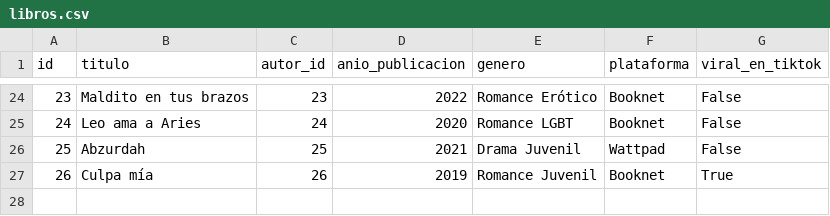
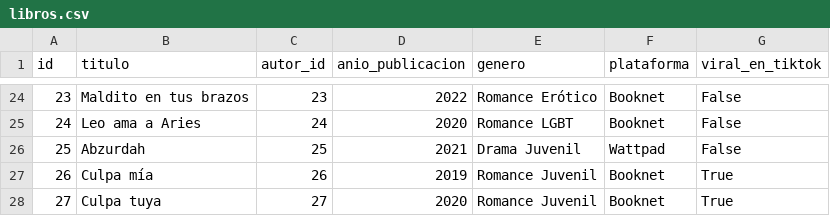
Before and after one commit to SahiraMR/Proyecto_Desarrollo_Software, a CSV file: data/libros.csv, drawn as a sheet; only a part is shown, gaps mark what is left out; the diff names each change by its address in the sheet, - before the commit and + after, or states it on an @@ line.

Commit message:
libro 28

```diff
--- a/data/libros.csv
+++ b/data/libros.csv
+row 28: 27 | Culpa tuya | 27 | 2020 | Romance Juvenil | Booknet | True
```
